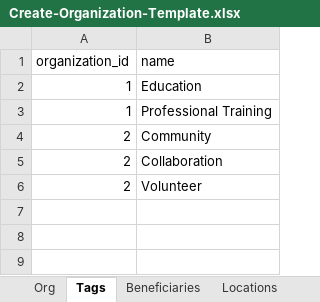
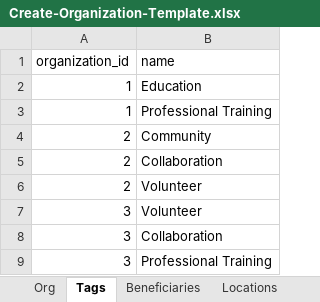
Before and after one commit to TelosLabs/giving-connection, an Excel workbook: db/uploads/Create-Organization-Template.xlsx, sheet Tags, drawn as a sheet; values as stored, in another font and other column widths than the file's, no borders; charts and pictures not drawn; the diff names each change by its address in the sheet, - before the commit and + after, or states it on an @@ line.

```diff
--- a/db/uploads/Create-Organization-Template.xlsx (sheet Tags)
+++ b/db/uploads/Create-Organization-Template.xlsx (sheet Tags)
+row 7: 3 | Volunteer
+row 8: 3 | Collaboration
+row 9: 3 | Professional Training
```
Also changed, not shown: sheet Locations, sheet Org, sheet Location_Services, sheet Beneficiaries, 11 other files.
